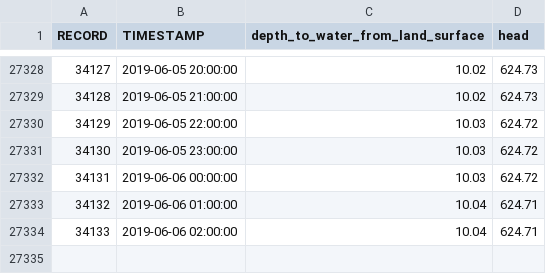
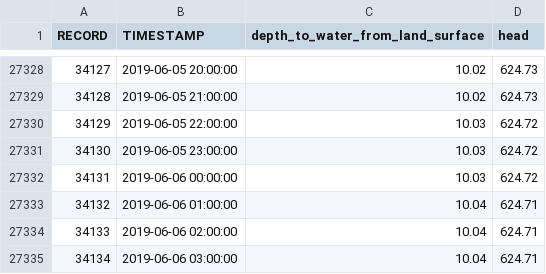
Before and after one commit to iordach1/web_hydrograph_csv, a CSV file: 381645_WTS-91G_hyd.csv, drawn as a sheet; only a part is shown, gaps mark what is left out.

```diff
--- a/381645_WTS-91G_hyd.csv
+++ b/381645_WTS-91G_hyd.csv
@@ -27334 +27334,2 @@ RECORD,TIMESTAMP,depth_to_water_from_land_surface,head
 34133,2019-06-06 02:00:00,10.04,624.71
+34134,2019-06-06 03:00:00,10.04,624.71
```
Also changed, not shown: 381643_WTS-91E_hyd.csv, 381644_WTS-91F_hyd.csv, 4 other files.
